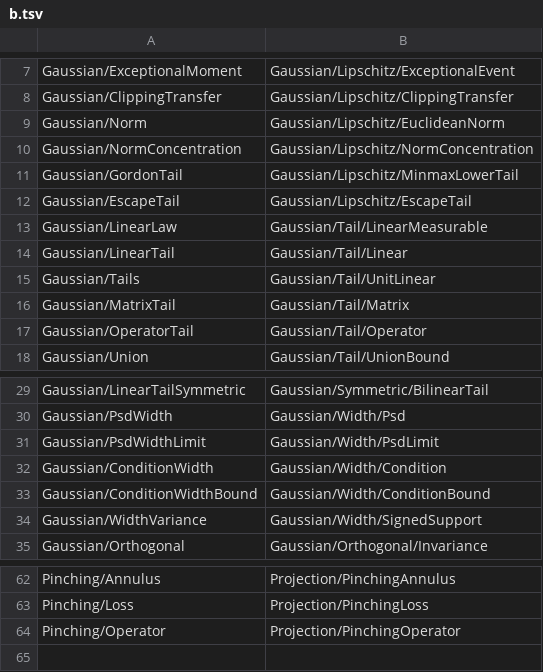
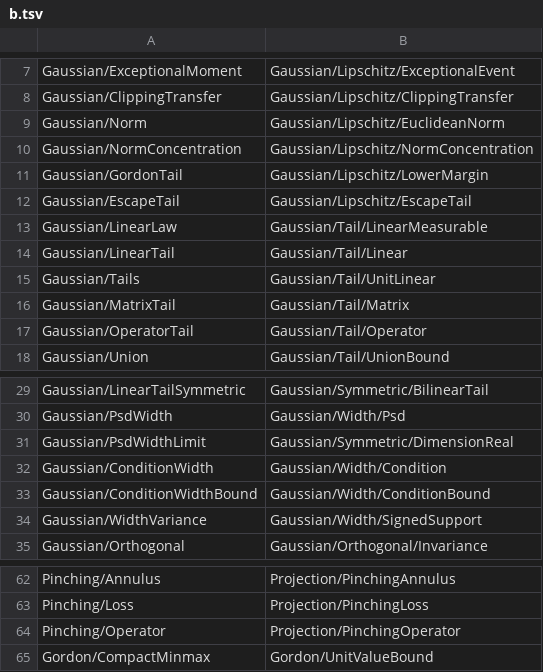
Before and after one commit to LLM4Rocq/ellipsoid_fitting_rocq, a TSV file: renames/b.tsv, drawn as a sheet; only a part is shown, gaps mark what is left out.

```diff
--- a/renames/b.tsv
+++ b/renames/b.tsv
@@ -10,3 +10,3 @@ Gaussian/Norm	Gaussian/Lipschitz/EuclideanNorm
 Gaussian/NormConcentration	Gaussian/Lipschitz/NormConcentration
-Gaussian/GordonTail	Gaussian/Lipschitz/MinmaxLowerTail
+Gaussian/GordonTail	Gaussian/Lipschitz/LowerMargin
 Gaussian/EscapeTail	Gaussian/Lipschitz/EscapeTail
@@ -30,3 +30,3 @@ Gaussian/LinearTailSymmetric	Gaussian/Symmetric/BilinearTail
 Gaussian/PsdWidth	Gaussian/Width/Psd
-Gaussian/PsdWidthLimit	Gaussian/Width/PsdLimit
+Gaussian/PsdWidthLimit	Gaussian/Symmetric/DimensionReal
 Gaussian/ConditionWidth	Gaussian/Width/Condition
@@ -64 +64,2 @@ Pinching/Loss	Projection/PinchingLoss
 Pinching/Operator	Projection/PinchingOperator
+Gordon/CompactMinmax	Gordon/UnitValueBound
```
